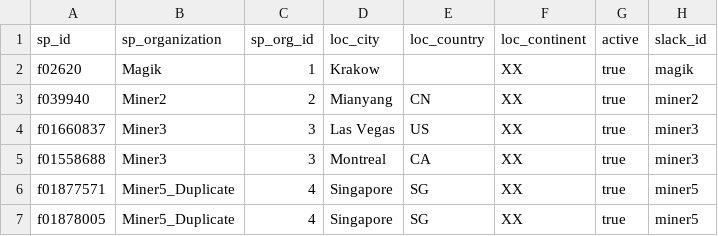
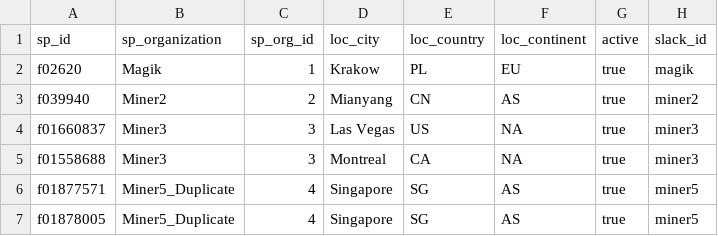
Before and after one commit to data-preservation-programs/ground-control-kyc-csv-updater, a CSV file: write-csv/test-expected/sp-list-3.csv, drawn as a sheet.

```diff
--- a/write-csv/test-expected/sp-list-3.csv
+++ b/write-csv/test-expected/sp-list-3.csv
@@ -1,7 +1,7 @@
 sp_id,sp_organization,sp_org_id,loc_city,loc_country,loc_continent,active,slack_id
-f02620,Magik,1,Krakow,,XX,true,magik
-f039940,Miner2,2,Mianyang,CN,XX,true,miner2
-f01660837,Miner3,3,Las Vegas,US,XX,true,miner3
-f01558688,Miner3,3,Montreal,CA,XX,true,miner3
-f01877571,Miner5_Duplicate,4,Singapore,SG,XX,true,miner5
-f01878005,Miner5_Duplicate,4,Singapore,SG,XX,true,miner5
+f02620,Magik,1,Krakow,PL,EU,true,magik
+f039940,Miner2,2,Mianyang,CN,AS,true,miner2
+f01660837,Miner3,3,Las Vegas,US,NA,true,miner3
+f01558688,Miner3,3,Montreal,CA,NA,true,miner3
+f01877571,Miner5_Duplicate,4,Singapore,SG,AS,true,miner5
+f01878005,Miner5_Duplicate,4,Singapore,SG,AS,true,miner5
```
Also changed, not shown: write-csv/test-expected/sp-list-2.csv, 7 other files.
